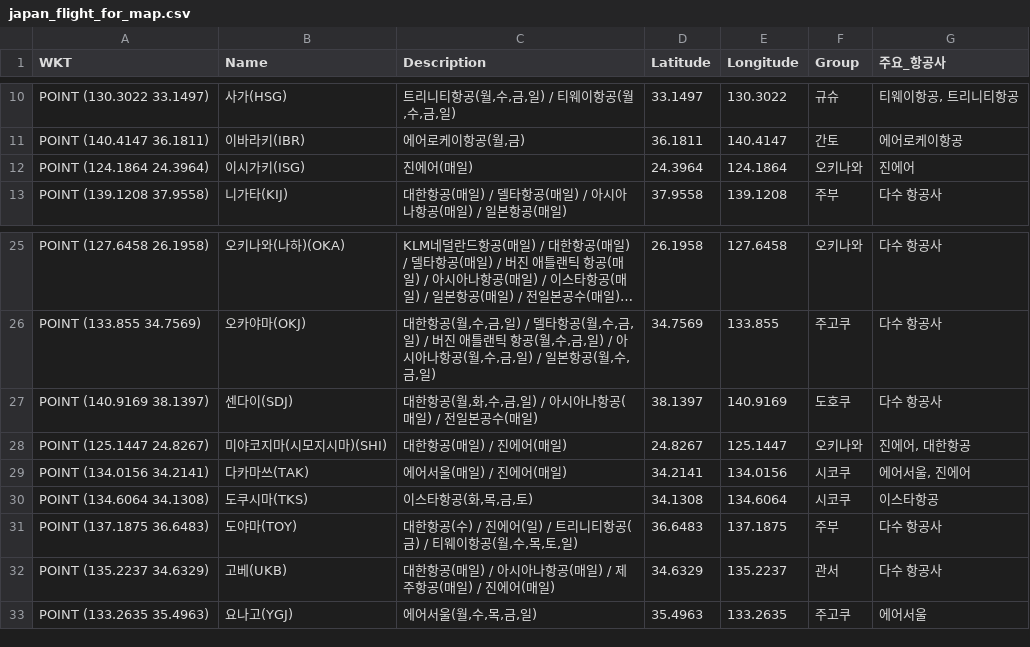
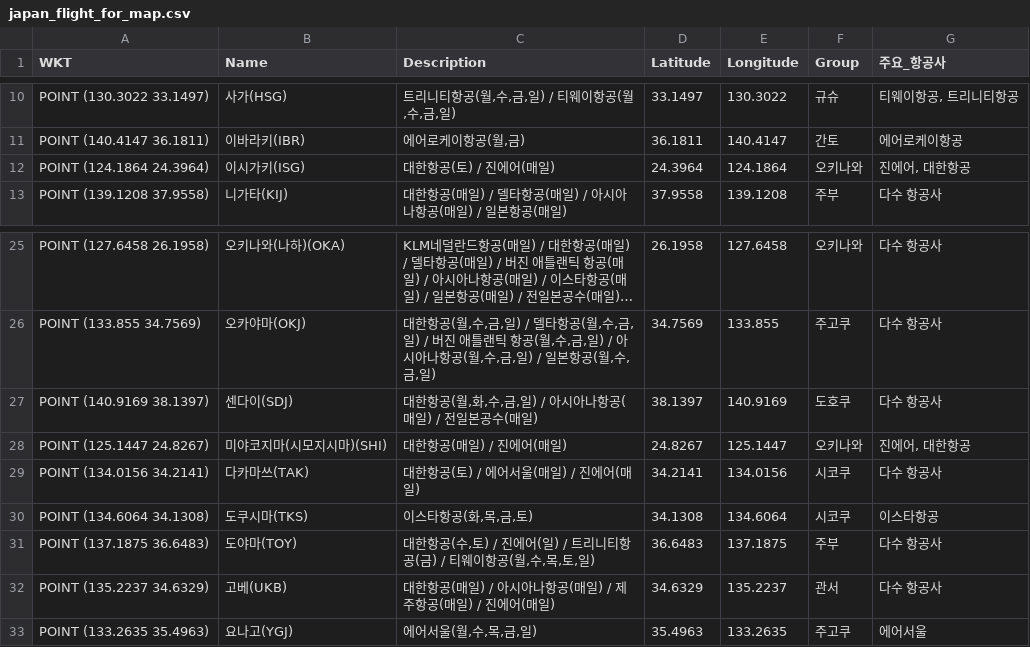
Before and after one commit to herbie4106/flight-tracker, a CSV file: japan_flight_for_map.csv, drawn as a sheet; only a part is shown, gaps mark what is left out; long unchanged cells end in ….

```diff
--- a/japan_flight_for_map.csv
+++ b/japan_flight_for_map.csv
@@ -11,3 +11,3 @@ POINT (130.3022 33.1497),사가(HSG),"트리니티항공(월,수,금,일) / 티
 POINT (140.4147 36.1811),이바라키(IBR),"에어로케이항공(월,금)",36.1811,140.4147,간토,에어로케이항공
-POINT (124.1864 24.3964),이시가키(ISG),진에어(매일),24.3964,124.1864,오키나와,진에어
+POINT (124.1864 24.3964),이시가키(ISG),대한항공(토) / 진에어(매일),24.3964,124.1864,오키나와,"진에어, 대한항공"
 POINT (139.1208 37.9558),니가타(KIJ),대한항공(매일) / 델타항공(매일) / 아시아나항공(매일) / 일본항공(매일),37.9558,139.1208,주부,다수 항공사
@@ -28,5 +28,5 @@ POINT (140.9169 38.1397),센다이(SDJ),"대한항공(월,화,수,금,일) / 아
 POINT (125.1447 24.8267),미야코지마(시모지시마)(SHI),대한항공(매일) / 진에어(매일),24.8267,125.1447,오키나와,"진에어, 대한항공"
-POINT (134.0156 34.2141),다카마쓰(TAK),에어서울(매일) / 진에어(매일),34.2141,134.0156,시코쿠,"에어서울, 진에어"
+POINT (134.0156 34.2141),다카마쓰(TAK),대한항공(토) / 에어서울(매일) / 진에어(매일),34.2141,134.0156,시코쿠,다수 항공사
 POINT (134.6064 34.1308),도쿠시마(TKS),"이스타항공(화,목,금,토)",34.1308,134.6064,시코쿠,이스타항공
-POINT (137.1875 36.6483),도야마(TOY),"대한항공(수) / 진에어(일) / 트리니티항공(금) / 티웨이항공(월,수,목,토,일)",36.6483,137.1875,주부,다수 항공사
+POINT (137.1875 36.6483),도야마(TOY),"대한항공(수,토) / 진에어(일) / 트리니티항공(금) / 티웨이항공(월,수,목,토,일)",36.6483,137.1875,주부,다수 항공사
 POINT (135.2237 34.6329),고베(UKB),대한항공(매일) / 아시아나항공(매일) / 제주항공(매일) / 진에어(매일),34.6329,135.2237,관서,다수 항공사
```
Also changed, not shown: 1 other file.
